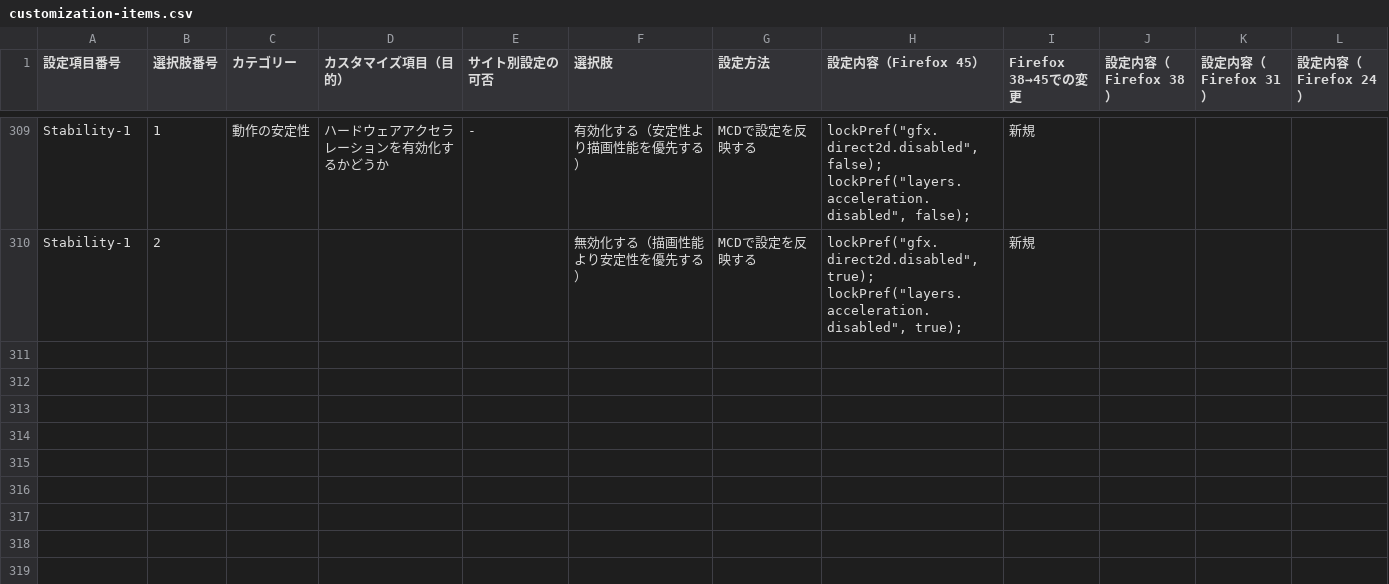
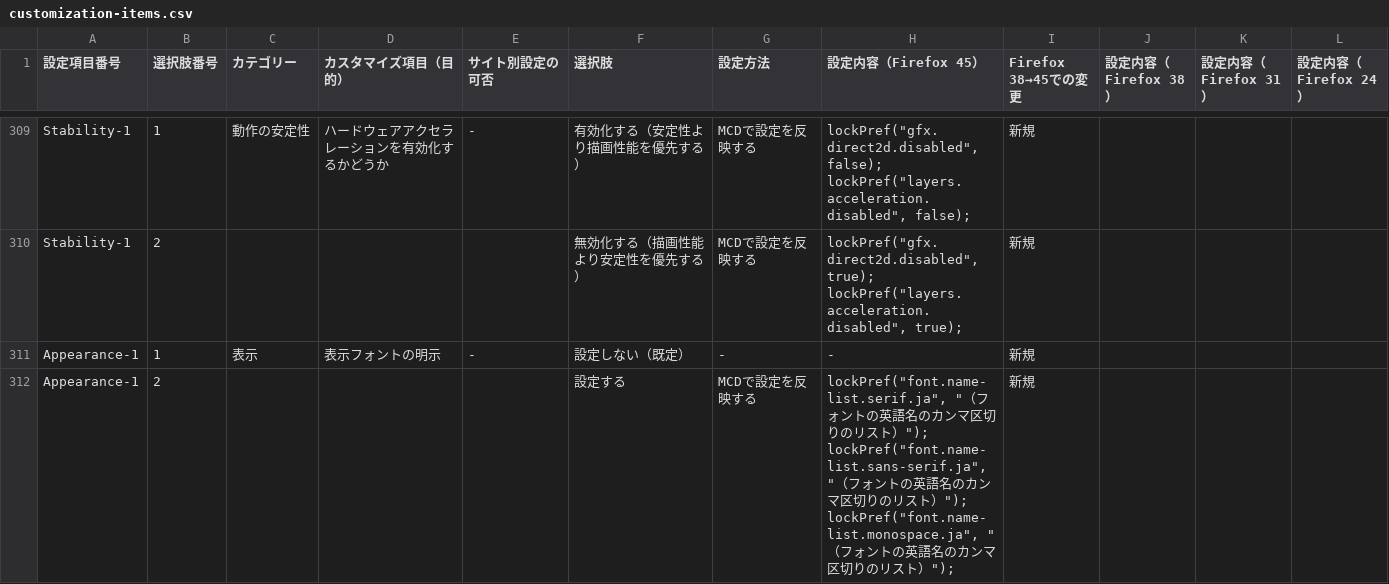
Before and after one commit to isabella232/firefox-support-common, a CSV file: configurations/customization-items.csv, drawn as a sheet; only a part is shown, gaps mark what is left out.

Commit message:
Add configuration to change fonts

```diff
--- a/configurations/customization-items.csv
+++ b/configurations/customization-items.csv
@@ -2514 +2514,5 @@ Stability-1,2,,,,無効化する（描画性能より安定性を優先する）
 lockPref(""layers.acceleration.disabled"", true);",新規,,,
+Appearance-1,1,表示,表示フォントの明示,-,設定しない（既定）,-,-,新規,,,
+Appearance-1,2,,,,設定する,MCDで設定を反映する,"lockPref(""font.name-list.serif.ja"", ""（フォントの英語名のカンマ区切りのリスト）"");
+lockPref(""font.name-list.sans-serif.ja"", ""（フォントの英語名のカンマ区切りのリスト）"");
+lockPref(""font.name-list.monospace.ja"", ""（フォントの英語名のカンマ区切りのリスト）"");",新規,,,
```
Also changed, not shown: 1 other file.
